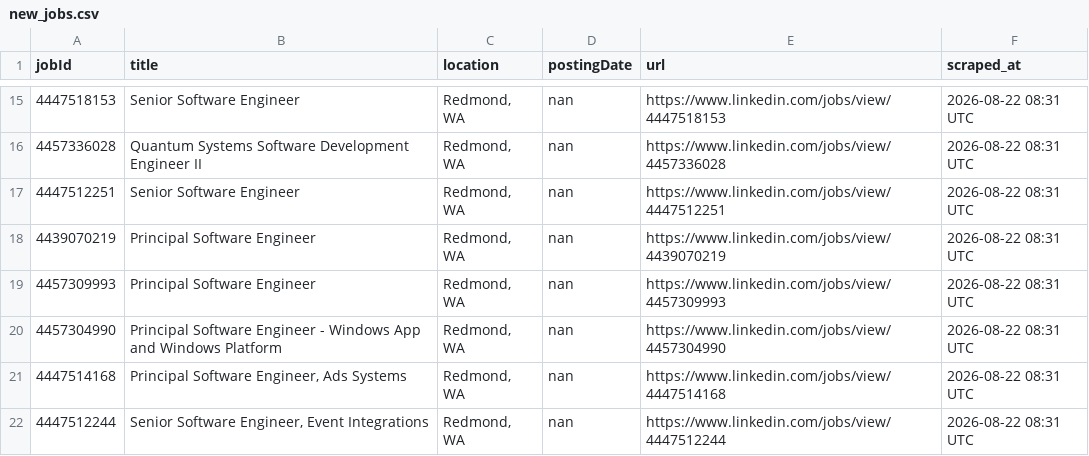
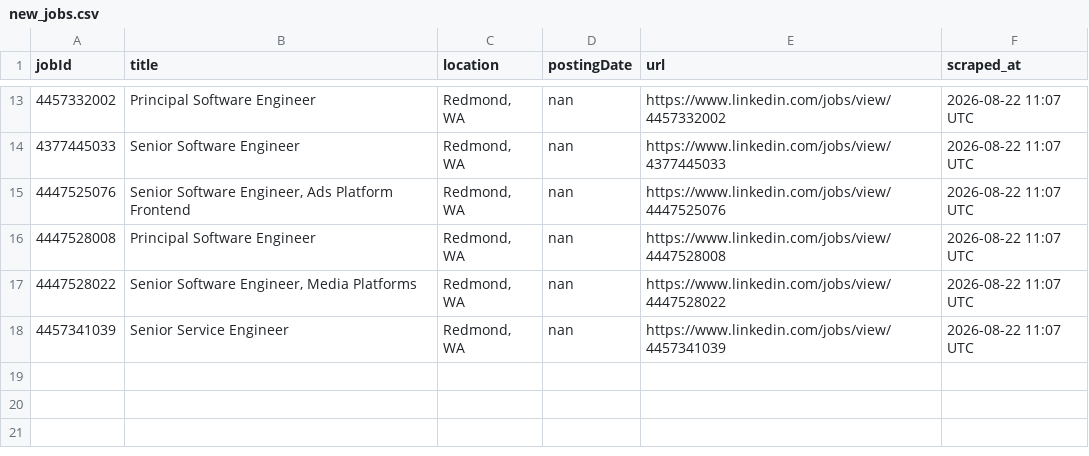
Before and after one commit to ItsPiyusha/career-pilot, a CSV file: new_jobs.csv, drawn as a sheet; only a part is shown, gaps mark what is left out; the diff covers the shown part only.

```diff
--- a/new_jobs.csv
+++ b/new_jobs.csv
@@ -15,8 +13,6 @@ jobId,title,location,postingDate,url,scraped_at
-4447518153,Senior Software Engineer,"Redmond, WA",nan,https://www.linkedin.com/jobs/view/4447518153,2026-08-22 08:31 UTC
-4457336028,Quantum Systems Software Development Engineer II,"Redmond, WA",nan,https://www.linkedin.com/jobs/view/4457336028,2026-08-22 08:31 UTC
-4447512251,Senior Software Engineer,"Redmond, WA",nan,https://www.linkedin.com/jobs/view/4447512251,2026-08-22 08:31 UTC
-4439070219,Principal Software Engineer,"Redmond, WA",nan,https://www.linkedin.com/jobs/view/4439070219,2026-08-22 08:31 UTC
-4457309993,Principal Software Engineer,"Redmond, WA",nan,https://www.linkedin.com/jobs/view/4457309993,2026-08-22 08:31 UTC
-4457304990,Principal Software Engineer - Windows App and Windows Platform,"Redmond, WA",nan,https://www.linkedin.com/jobs/view/4457304990,2026-08-22 08:31 UTC
-4447514168,"Principal Software Engineer, Ads Systems","Redmond, WA",nan,https://www.linkedin.com/jobs/view/4447514168,2026-08-22 08:31 UTC
-4447512244,"Senior Software Engineer, Event Integrations","Redmond, WA",nan,https://www.linkedin.com/jobs/view/4447512244,2026-08-22 08:31 UTC
+4457332002,Principal Software Engineer,"Redmond, WA",nan,https://www.linkedin.com/jobs/view/4457332002,2026-08-22 11:07 UTC
+4377445033,Senior Software Engineer,"Redmond, WA",nan,https://www.linkedin.com/jobs/view/4377445033,2026-08-22 11:07 UTC
+4447525076,"Senior Software Engineer, Ads Platform Frontend","Redmond, WA",nan,https://www.linkedin.com/jobs/view/4447525076,2026-08-22 11:07 UTC
+4447528008,Principal Software Engineer,"Redmond, WA",nan,https://www.linkedin.com/jobs/view/4447528008,2026-08-22 11:07 UTC
+4447528022,"Senior Software Engineer, Media Platforms","Redmond, WA",nan,https://www.linkedin.com/jobs/view/4447528022,2026-08-22 11:07 UTC
+4457341039,Senior Service Engineer,"Redmond, WA",nan,https://www.linkedin.com/jobs/view/4457341039,2026-08-22 11:07 UTC
```
Also changed, not shown: 4 added rows, 6 removed rows and 26 edited cells elsewhere in this file, microsoft_jobs.csv, 1 other file.
